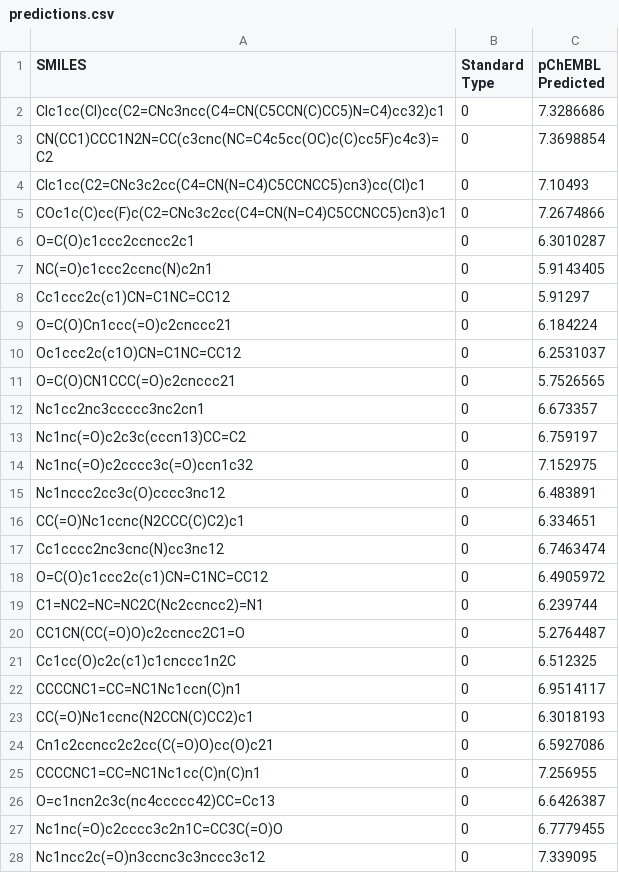
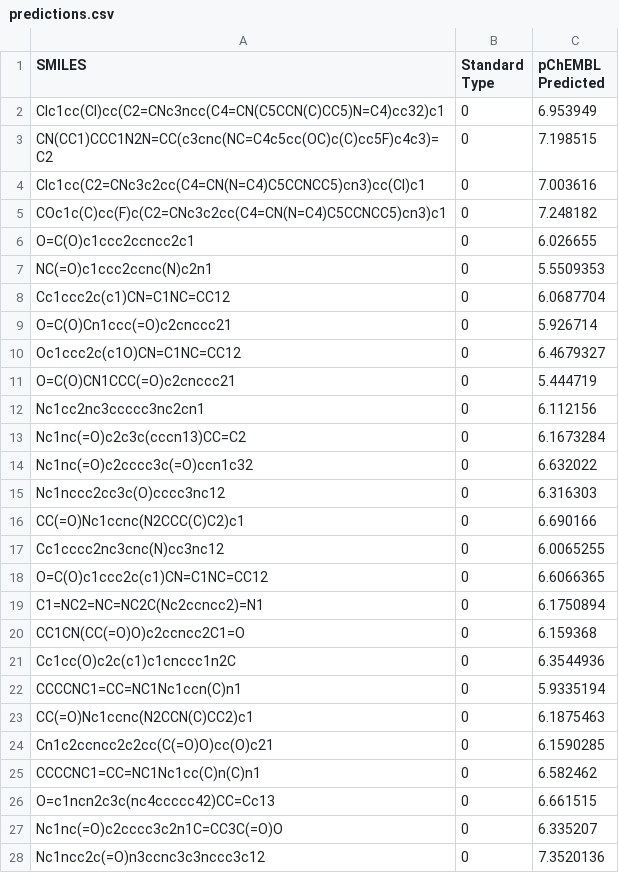
Before and after one commit to pvaras8/affinity, a CSV file: dyrk1a_molecules_evaluation/predictions.csv, drawn as a sheet; only a part is shown; the diff covers the shown part only.

```diff
--- a/dyrk1a_molecules_evaluation/predictions.csv
+++ b/dyrk1a_molecules_evaluation/predictions.csv
@@ -1,28 +1,28 @@
 SMILES,Standard Type,pChEMBL Predicted
-Clc1cc(Cl)cc(C2=CNc3ncc(C4=CN(C5CCN(C)CC5)N=C4)cc32)c1,0,7.3286686
-CN(CC1)CCC1N2N=CC(c3cnc(NC=C4c5cc(OC)c(C)cc5F)c4c3)=C2,0,7.3698854
-Clc1cc(C2=CNc3c2cc(C4=CN(N=C4)C5CCNCC5)cn3)cc(Cl)c1,0,7.10493
-COc1c(C)cc(F)c(C2=CNc3c2cc(C4=CN(N=C4)C5CCNCC5)cn3)c1,0,7.2674866
-O=C(O)c1ccc2ccncc2c1,0,6.3010287
-NC(=O)c1ccc2ccnc(N)c2n1,0,5.9143405
-Cc1ccc2c(c1)CN=C1NC=CC12,0,5.91297
-O=C(O)Cn1ccc(=O)c2cnccc21,0,6.184224
-Oc1ccc2c(c1O)CN=C1NC=CC12,0,6.2531037
-O=C(O)CN1CCC(=O)c2cnccc21,0,5.7526565
-Nc1cc2nc3ccccc3nc2cn1,0,6.673357
-Nc1nc(=O)c2c3c(cccn13)CC=C2,0,6.759197
-Nc1nc(=O)c2cccc3c(=O)ccn1c32,0,7.152975
-Nc1nccc2cc3c(O)cccc3nc12,0,6.483891
-CC(=O)Nc1ccnc(N2CCC(C)C2)c1,0,6.334651
-Cc1cccc2nc3cnc(N)cc3nc12,0,6.7463474
-O=C(O)c1ccc2c(c1)CN=C1NC=CC12,0,6.4905972
-C1=NC2=NC=NC2C(Nc2ccncc2)=N1,0,6.239744
-CC1CN(CC(=O)O)c2ccncc2C1=O,0,5.2764487
-Cc1cc(O)c2c(c1)c1cnccc1n2C,0,6.512325
-CCCCNC1=CC=NC1Nc1ccn(C)n1,0,6.9514117
-CC(=O)Nc1ccnc(N2CCN(C)CC2)c1,0,6.3018193
-Cn1c2ccncc2c2cc(C(=O)O)cc(O)c21,0,6.5927086
-CCCCNC1=CC=NC1Nc1cc(C)n(C)n1,0,7.256955
-O=c1ncn2c3c(nc4ccccc42)CC=Cc13,0,6.6426387
-Nc1nc(=O)c2cccc3c2n1C=CC3C(=O)O,0,6.7779455
-Nc1ncc2c(=O)n3ccnc3c3nccc3c12,0,7.339095
+Clc1cc(Cl)cc(C2=CNc3ncc(C4=CN(C5CCN(C)CC5)N=C4)cc32)c1,0,6.953949
+CN(CC1)CCC1N2N=CC(c3cnc(NC=C4c5cc(OC)c(C)cc5F)c4c3)=C2,0,7.198515
+Clc1cc(C2=CNc3c2cc(C4=CN(N=C4)C5CCNCC5)cn3)cc(Cl)c1,0,7.003616
+COc1c(C)cc(F)c(C2=CNc3c2cc(C4=CN(N=C4)C5CCNCC5)cn3)c1,0,7.248182
+O=C(O)c1ccc2ccncc2c1,0,6.026655
+NC(=O)c1ccc2ccnc(N)c2n1,0,5.5509353
+Cc1ccc2c(c1)CN=C1NC=CC12,0,6.0687704
+O=C(O)Cn1ccc(=O)c2cnccc21,0,5.926714
+Oc1ccc2c(c1O)CN=C1NC=CC12,0,6.4679327
+O=C(O)CN1CCC(=O)c2cnccc21,0,5.444719
+Nc1cc2nc3ccccc3nc2cn1,0,6.112156
+Nc1nc(=O)c2c3c(cccn13)CC=C2,0,6.1673284
+Nc1nc(=O)c2cccc3c(=O)ccn1c32,0,6.632022
+Nc1nccc2cc3c(O)cccc3nc12,0,6.316303
+CC(=O)Nc1ccnc(N2CCC(C)C2)c1,0,6.690166
+Cc1cccc2nc3cnc(N)cc3nc12,0,6.0065255
+O=C(O)c1ccc2c(c1)CN=C1NC=CC12,0,6.6066365
+C1=NC2=NC=NC2C(Nc2ccncc2)=N1,0,6.1750894
+CC1CN(CC(=O)O)c2ccncc2C1=O,0,6.159368
+Cc1cc(O)c2c(c1)c1cnccc1n2C,0,6.3544936
+CCCCNC1=CC=NC1Nc1ccn(C)n1,0,5.9335194
+CC(=O)Nc1ccnc(N2CCN(C)CC2)c1,0,6.1875463
+Cn1c2ccncc2c2cc(C(=O)O)cc(O)c21,0,6.1590285
+CCCCNC1=CC=NC1Nc1cc(C)n(C)n1,0,6.582462
+O=c1ncn2c3c(nc4ccccc42)CC=Cc13,0,6.661515
+Nc1nc(=O)c2cccc3c2n1C=CC3C(=O)O,0,6.335207
+Nc1ncc2c(=O)n3ccnc3c3nccc3c12,0,7.3520136
```
Also changed, not shown: 110 edited cells elsewhere in this file, 3 other files.
